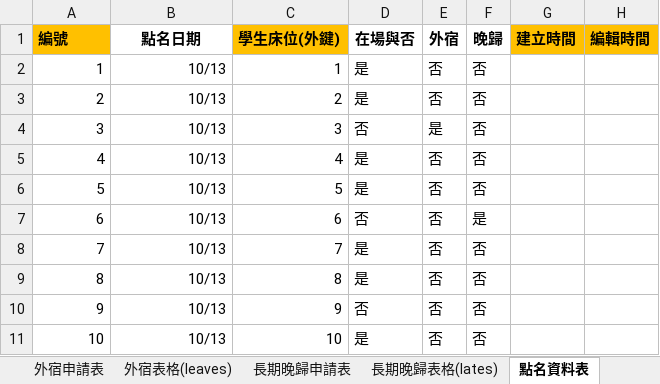
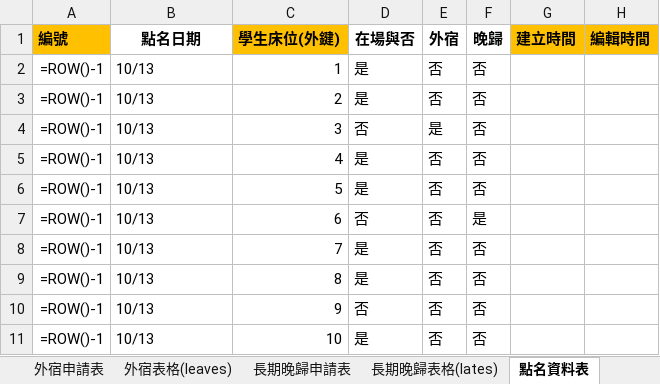
Before and after one commit to ChunChieh0616/team01-1, an Excel workbook: 第一組宿舍管理系統.xlsx, sheet 點名資料表, drawn as a sheet; values as stored, in another font and other column widths than the file's, no borders; formulas without a stored value are shown as written; the diff names each change by its address in the sheet, - before the commit and + after, or states it on an @@ line.

```diff
--- a/第一組宿舍管理系統.xlsx (sheet 點名資料表)
+++ b/第一組宿舍管理系統.xlsx (sheet 點名資料表)
-A2 (編號): 1
+A2 (編號): =ROW()-1
-B2:B11 alignment: right
+B2:B11 alignment: left
-A3 (編號): 2
+A3 (編號): =ROW()-1
-A4 (編號): 3
+A4 (編號): =ROW()-1
-A5 (編號): 4
+A5 (編號): =ROW()-1
-A6 (編號): 5
+A6 (編號): =ROW()-1
-A7 (編號): 6
+A7 (編號): =ROW()-1
-A8 (編號): 7
+A8 (編號): =ROW()-1
-A9 (編號): 8
+A9 (編號): =ROW()-1
-A10 (編號): 9
+A10 (編號): =ROW()-1
-A11 (編號): 10
+A11 (編號): =ROW()-1
```
Also changed, not shown: sheet 學生床位資料表, sheet 床位資料表, sheet 學生資料表, sheet 宿舍資料表, sheet 長期晚歸申請表, sheet 外宿申請表, 1 more sheet.
